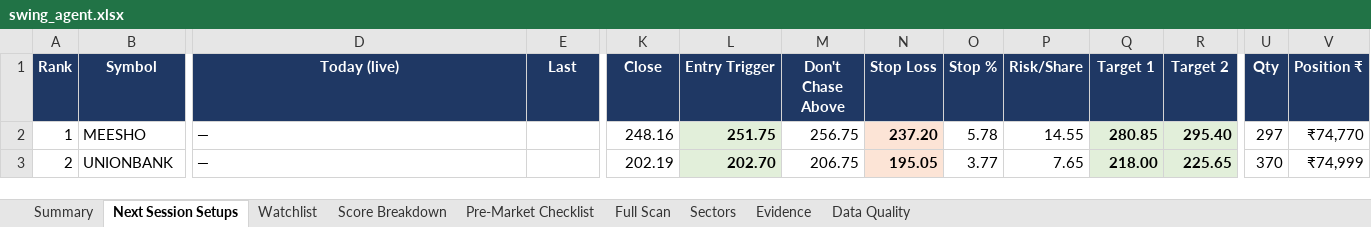
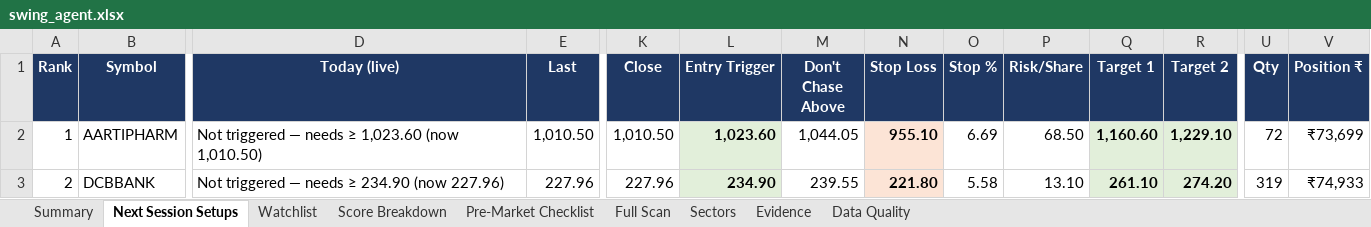
Before and after one commit to KGR1516/Srikanth-swing-trade-agent-fullnse-, an Excel workbook: data/output/swing_agent.xlsx, sheet Next Session Setups, drawn as a sheet; only a part is shown, gaps mark what is left out; values as stored, in another font and other column widths than the file's, no borders; conditional formats not drawn; the diff covers the shown part only; the diff names each change by its address in the sheet, - before the commit and + after, or states it on an @@ line.

```diff
--- a/data/output/swing_agent.xlsx (sheet Next Session Setups)
+++ b/data/output/swing_agent.xlsx (sheet Next Session Setups)
-B2 (Symbol): MEESHO
+B2 (Symbol): AARTIPHARM
-D2 (Today (live)): —
+D2 (Today (live)): Not triggered — needs ≥ 1,023.60 (now 1,010.50)
-E2 (Last): (empty)
+E2 (Last): 1,010.50
-K2 (Close): 248.16
+K2 (Close): 1,010.50
-L2 (Entry Trigger): 251.75
+L2 (Entry Trigger): 1,023.60
-M2 (Don't Chase Above): 256.75
+M2 (Don't Chase Above): 1,044.05
-N2 (Stop Loss): 237.20
+N2 (Stop Loss): 955.10
-O2 (Stop %): 5.78
+O2 (Stop %): 6.69
-P2 (Risk/Share): 14.55
+P2 (Risk/Share): 68.50
-Q2 (Target 1): 280.85
+Q2 (Target 1): 1,160.60
-R2 (Target 2): 295.40
+R2 (Target 2): 1,229.10
-U2 (Qty): 297
+U2 (Qty): 72
-V2 (Position ₹): ₹74,770
+V2 (Position ₹): ₹73,699
-B3 (Symbol): UNIONBANK
+B3 (Symbol): DCBBANK
-D3 (Today (live)): —
+D3 (Today (live)): Not triggered — needs ≥ 234.90 (now 227.96)
-E3 (Last): (empty)
+E3 (Last): 227.96
-K3 (Close): 202.19
+K3 (Close): 227.96
-L3 (Entry Trigger): 202.70
+L3 (Entry Trigger): 234.90
-M3 (Don't Chase Above): 206.75
+M3 (Don't Chase Above): 239.55
-N3 (Stop Loss): 195.05
+N3 (Stop Loss): 221.80
-O3 (Stop %): 3.77
+O3 (Stop %): 5.58
-P3 (Risk/Share): 7.65
+P3 (Risk/Share): 13.10
-Q3 (Target 1): 218.00
+Q3 (Target 1): 261.10
-R3 (Target 2): 225.65
+R3 (Target 2): 274.20
-U3 (Qty): 370
+U3 (Qty): 319
-V3 (Position ₹): ₹74,999
+V3 (Position ₹): ₹74,933
```
Also changed, not shown: 108 edited cells elsewhere in this sheet, sheet Full Scan, sheet Evidence, sheet Data Quality, sheet Score Breakdown, sheet Watchlist, sheet Sectors, 2 more sheets, 4 other files.
